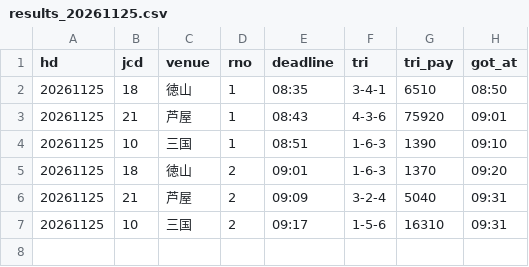
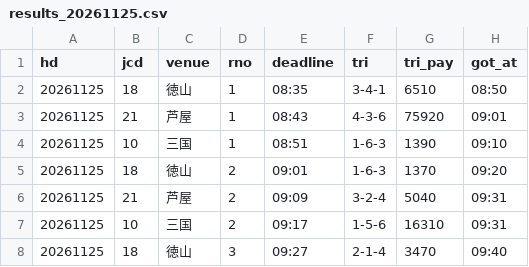
Before and after one commit to pocha2525/boatrace-ai, a CSV file: logs/results_20261125.csv, drawn as a sheet; the diff names each change by its address in the sheet, - before the commit and + after, or states it on an @@ line.

```diff
--- a/logs/results_20261125.csv
+++ b/logs/results_20261125.csv
+row 8: 20261125 | 18 | 徳山 | 3 | 09:27 | 2-1-4 | 3470 | 09:40
```
